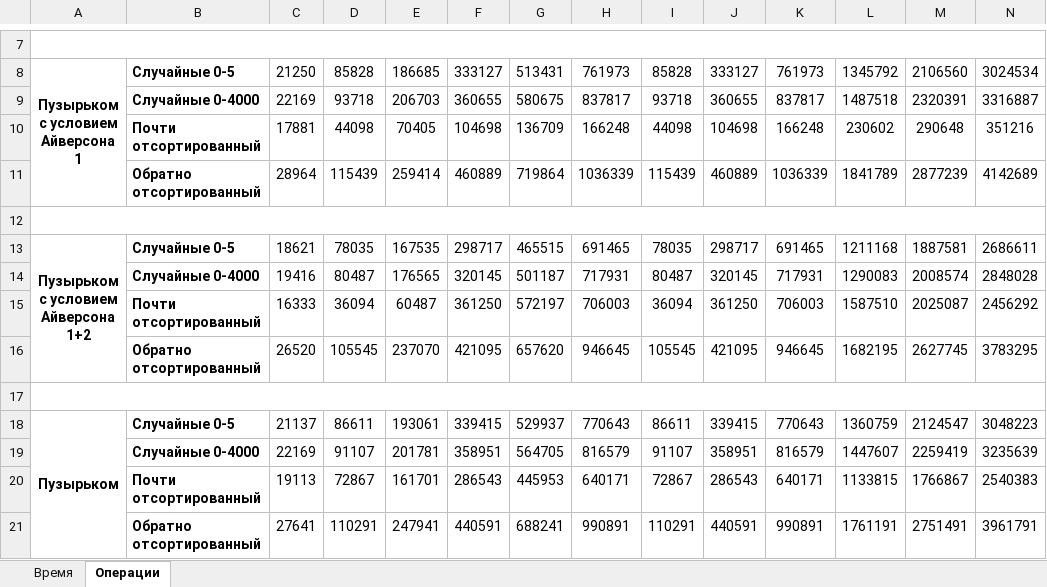
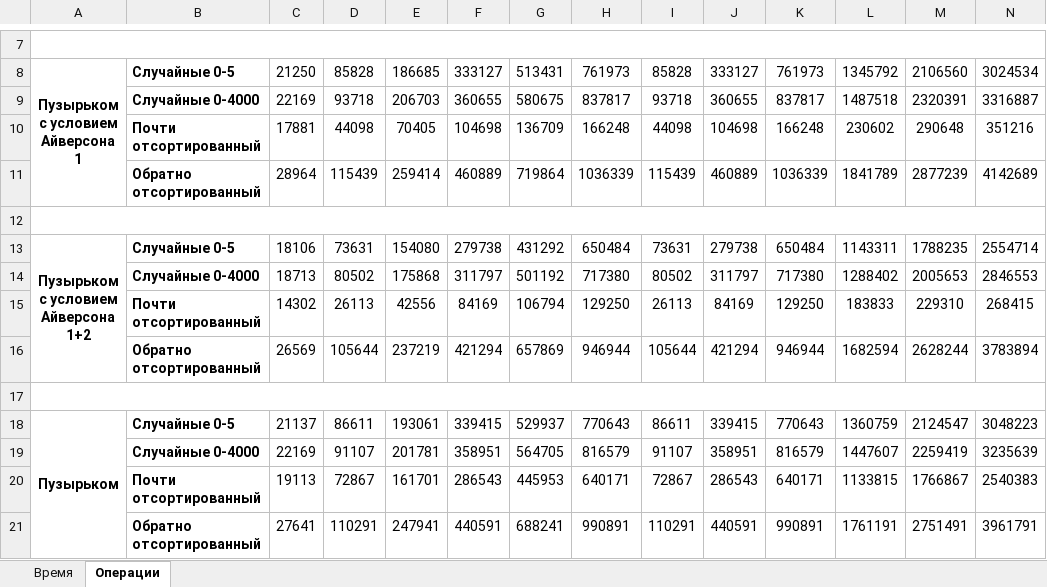
Before and after one commit to TTPO100AJIEX/algorithms, an Excel workbook: BaAA/CHW1/report/mac/results.xlsx, sheet Операции, drawn as a sheet; only a part is shown, gaps mark what is left out; values as stored, in another font and other column widths than the file's, no borders; removed rows and columns are numbered as before the commit, all else as after; rows hold the shown columns only; the diff names each change by its address in the sheet, - before the commit and + after, or states it on an @@ line.

```diff
--- a/BaAA/CHW1/report/mac/results.xlsx (sheet Операции)
+++ b/BaAA/CHW1/report/mac/results.xlsx (sheet Операции)
-row 13: Пузырьком с условием Айверсона 1+2 | Случайные 0-5 | 18621 | 78035 | 167535 | 298717 | 465515 | 691465 | 78035 | 298717 | 691465 | 1211168 | 1887581 | 2686611
-row 14:  | Случайные 0-4000 | 19416 | 80487 | 176565 | 320145 | 501187 | 717931 | 80487 | 320145 | 717931 | 1290083 | 2008574 | 2848028
-row 15:  | Почти отсортированный | 16333 | 36094 | 60487 | 361250 | 572197 | 706003 | 36094 | 361250 | 706003 | 1587510 | 2025087 | 2456292
-row 16:  | Обратно отсортированный | 26520 | 105545 | 237070 | 421095 | 657620 | 946645 | 105545 | 421095 | 946645 | 1682195 | 2627745 | 3783295
+row 13: Пузырьком с условием Айверсона 1+2 | Случайные 0-5 | 18106 | 73631 | 154080 | 279738 | 431292 | 650484 | 73631 | 279738 | 650484 | 1143311 | 1788235 | 2554714
+row 14:  | Случайные 0-4000 | 18713 | 80502 | 175868 | 311797 | 501192 | 717380 | 80502 | 311797 | 717380 | 1288402 | 2005653 | 2846553
+row 15:  | Почти отсортированный | 14302 | 26113 | 42556 | 84169 | 106794 | 129250 | 26113 | 84169 | 129250 | 183833 | 229310 | 268415
+row 16:  | Обратно отсортированный | 26569 | 105644 | 237219 | 421294 | 657869 | 946944 | 105644 | 421294 | 946944 | 1682594 | 2628244 | 3783894
```
Also changed, not shown: sheet Время, BaAA/CHW1/report/mac/raw.xlsx, BaAA/CHW1/report/wsl/raw.xlsx, 43 other files.
